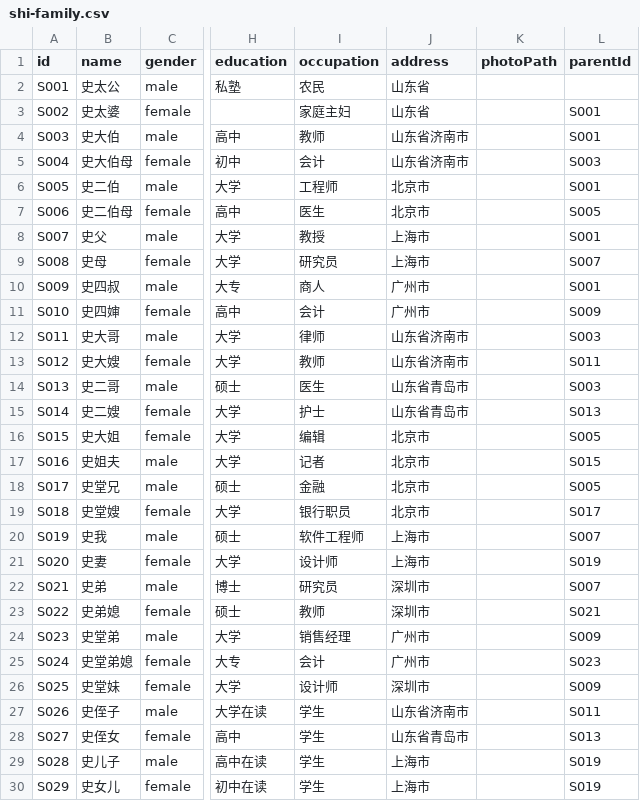
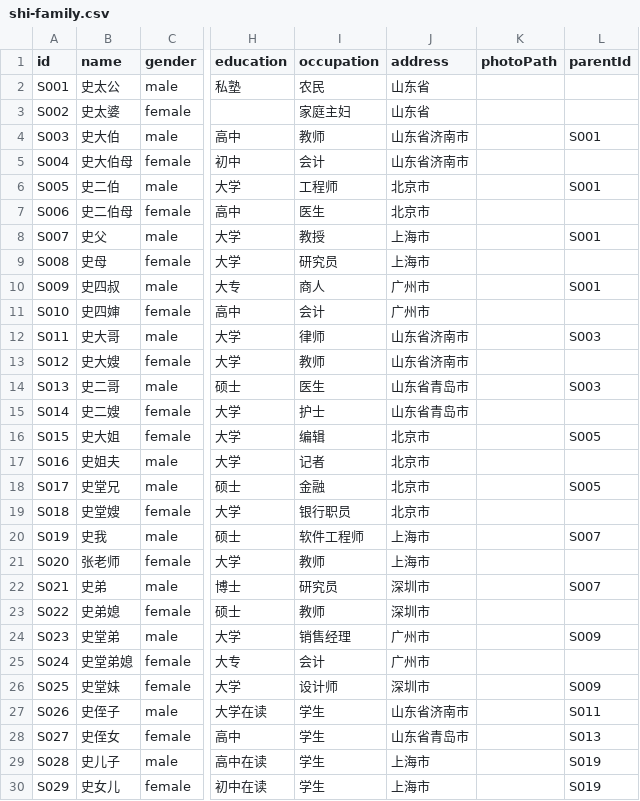
Before and after one commit to rainytonyy-cyber/family-tree-shi, a CSV file: data/shi-family/shi-family.csv, drawn as a sheet; only a part is shown, gaps mark what is left out; the diff names each change by its address in the sheet, - before the commit and + after, or states it on an @@ line.

```diff
--- a/data/shi-family/shi-family.csv
+++ b/data/shi-family/shi-family.csv
-L3 (parentId): S001
+L3 (parentId): (empty)
-L5 (parentId): S003
+L5 (parentId): (empty)
-L7 (parentId): S005
+L7 (parentId): (empty)
-L9 (parentId): S007
+L9 (parentId): (empty)
-L11 (parentId): S009
+L11 (parentId): (empty)
-L13 (parentId): S011
+L13 (parentId): (empty)
-L15 (parentId): S013
+L15 (parentId): (empty)
-L17 (parentId): S015
+L17 (parentId): (empty)
-L19 (parentId): S017
+L19 (parentId): (empty)
-B21 (name): 史妻
+B21 (name): 张老师
-I21 (occupation): 设计师
+I21 (occupation): 教师
-L21 (parentId): S019
+L21 (parentId): (empty)
-L23 (parentId): S021
+L23 (parentId): (empty)
-L25 (parentId): S023
+L25 (parentId): (empty)
```
Also changed, not shown: public/data/shi-family/shi-family.csv, 1 other file.
